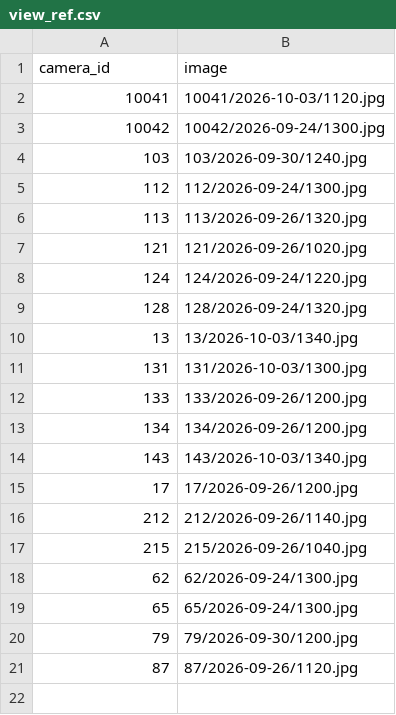
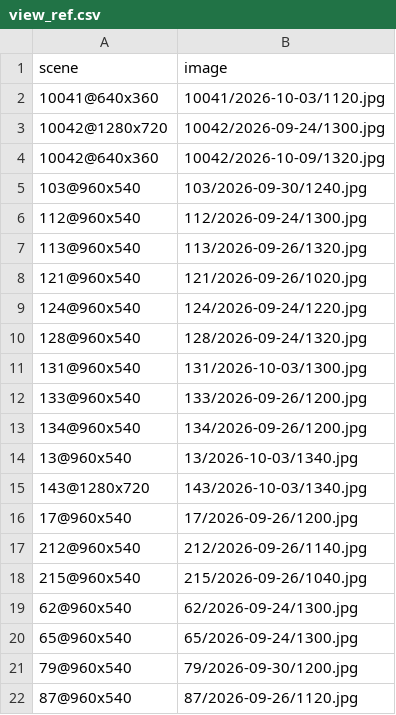
Before and after one commit to lc-moon/26_2_AICapstone, a CSV file: Model/view_ref.csv, drawn as a sheet.

Commit message:
feat: 화각 판단을 전수 검수 결과에 맞춰 개선하고 장면(카메라@해상도) 단위로 나눔
사람이 인천 11,420장을 전부 본 결과(제외 169장)와 대조해 고쳤다. 자동 판단 168장 일치, 자동만 제외 0장.
- 화면 위 지명 글자를 가리고 특징점을 맞춘다 (장면마다 150장을 겹쳐 고정 픽셀을 찾음, Model/view_mask/)
  글자를 안 가리면 화각이 바뀐 사진 절반이 이동 0~2픽셀로 나왔다
- 20분 간격 사진을 구간으로 묶어 확실히 맞춰진 사진의 다수결로 판단 (역광·어둠 오판 방지)
- 아래쪽 세로 번짐(전송 중 영상 손실) 검출 추가
- 기준 사진·글자 가림·특징 표준화를 장면(카메라@해상도) 단위로 (10042번 10/8 해상도 변경)
- --import-folders: 폴더 검수 결과(카메라/제외/사유/사진) 반영, --apply에 사유 칸
- Model/view_review.csv: 전수 검수 11,420장(제외 169장, 사유 포함)

```diff
--- a/Model/view_ref.csv
+++ b/Model/view_ref.csv
@@ -1,21 +1,22 @@
-camera_id,image
-10041,10041/2026-10-03/1120.jpg
-10042,10042/2026-09-24/1300.jpg
-103,103/2026-09-30/1240.jpg
-112,112/2026-09-24/1300.jpg
-113,113/2026-09-26/1320.jpg
-121,121/2026-09-26/1020.jpg
-124,124/2026-09-24/1220.jpg
-128,128/2026-09-24/1320.jpg
-13,13/2026-10-03/1340.jpg
-131,131/2026-10-03/1300.jpg
-133,133/2026-09-26/1200.jpg
-134,134/2026-09-26/1200.jpg
-143,143/2026-10-03/1340.jpg
-17,17/2026-09-26/1200.jpg
-212,212/2026-09-26/1140.jpg
-215,215/2026-09-26/1040.jpg
-62,62/2026-09-24/1300.jpg
-65,65/2026-09-24/1300.jpg
-79,79/2026-09-30/1200.jpg
-87,87/2026-09-26/1120.jpg
+scene,image
+10041@640x360,10041/2026-10-03/1120.jpg
+10042@1280x720,10042/2026-09-24/1300.jpg
+10042@640x360,10042/2026-10-09/1320.jpg
+103@960x540,103/2026-09-30/1240.jpg
+112@960x540,112/2026-09-24/1300.jpg
+113@960x540,113/2026-09-26/1320.jpg
+121@960x540,121/2026-09-26/1020.jpg
+124@960x540,124/2026-09-24/1220.jpg
+128@960x540,128/2026-09-24/1320.jpg
+131@960x540,131/2026-10-03/1300.jpg
+133@960x540,133/2026-09-26/1200.jpg
+134@960x540,134/2026-09-26/1200.jpg
+13@960x540,13/2026-10-03/1340.jpg
+143@1280x720,143/2026-10-03/1340.jpg
+17@960x540,17/2026-09-26/1200.jpg
+212@960x540,212/2026-09-26/1140.jpg
+215@960x540,215/2026-09-26/1040.jpg
+62@960x540,62/2026-09-24/1300.jpg
+65@960x540,65/2026-09-24/1300.jpg
+79@960x540,79/2026-09-30/1200.jpg
+87@960x540,87/2026-09-26/1120.jpg
```
Also changed, not shown: 24 other files.
